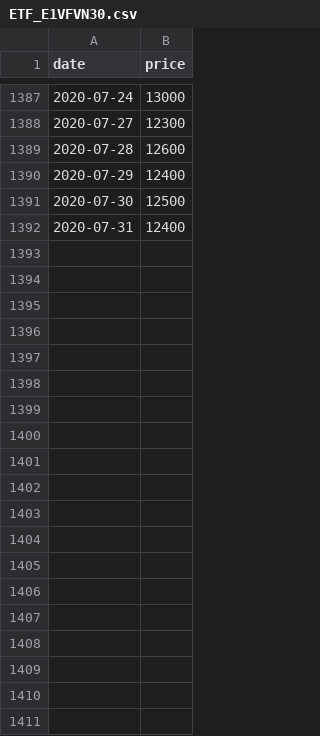
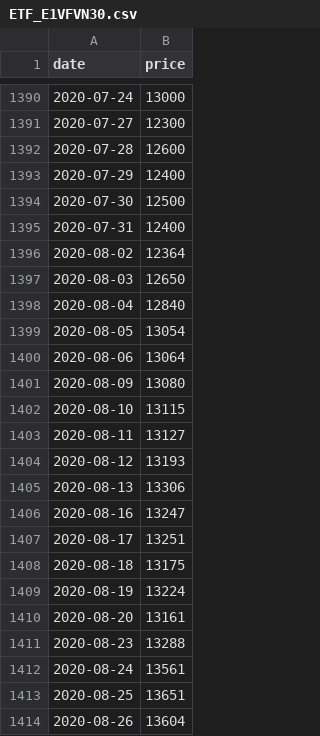
Before and after one commit to vhoanghac/blog, a CSV file: data/ETF_E1VFVN30.csv, drawn as a sheet; only a part is shown, gaps mark what is left out; the diff covers the shown part only; the diff names each change by its address in the sheet, - before the commit and + after, or states it on an @@ line.

Commit message:
Update ETF_E1VFVN30.csv

```diff
--- a/data/ETF_E1VFVN30.csv
+++ b/data/ETF_E1VFVN30.csv
+row 1396: 2020-08-02 | 12364
+row 1397: 2020-08-03 | 12650
+row 1398: 2020-08-04 | 12840
+row 1399: 2020-08-05 | 13054
+row 1400: 2020-08-06 | 13064
+row 1401: 2020-08-09 | 13080
+row 1402: 2020-08-10 | 13115
+row 1403: 2020-08-11 | 13127
+row 1404: 2020-08-12 | 13193
+row 1405: 2020-08-13 | 13306
+row 1406: 2020-08-16 | 13247
+row 1407: 2020-08-17 | 13251
+row 1408: 2020-08-18 | 13175
+row 1409: 2020-08-19 | 13224
+row 1410: 2020-08-20 | 13161
+row 1411: 2020-08-23 | 13288
+row 1412: 2020-08-24 | 13561
+row 1413: 2020-08-25 | 13651
+row 1414: 2020-08-26 | 13604
```
Also changed, not shown: 77 added rows elsewhere in this file.
